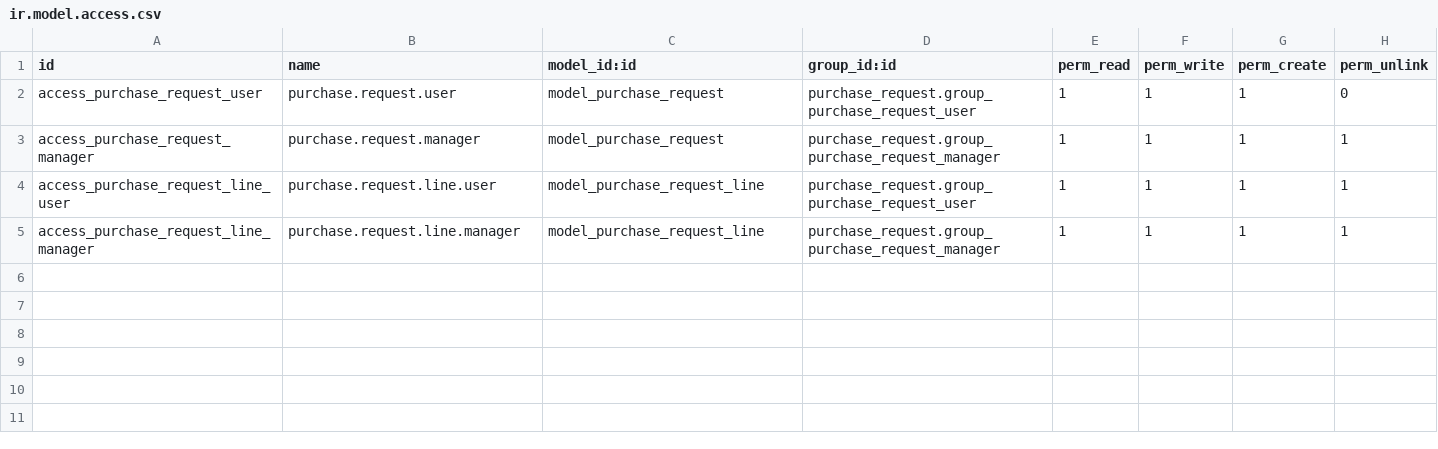
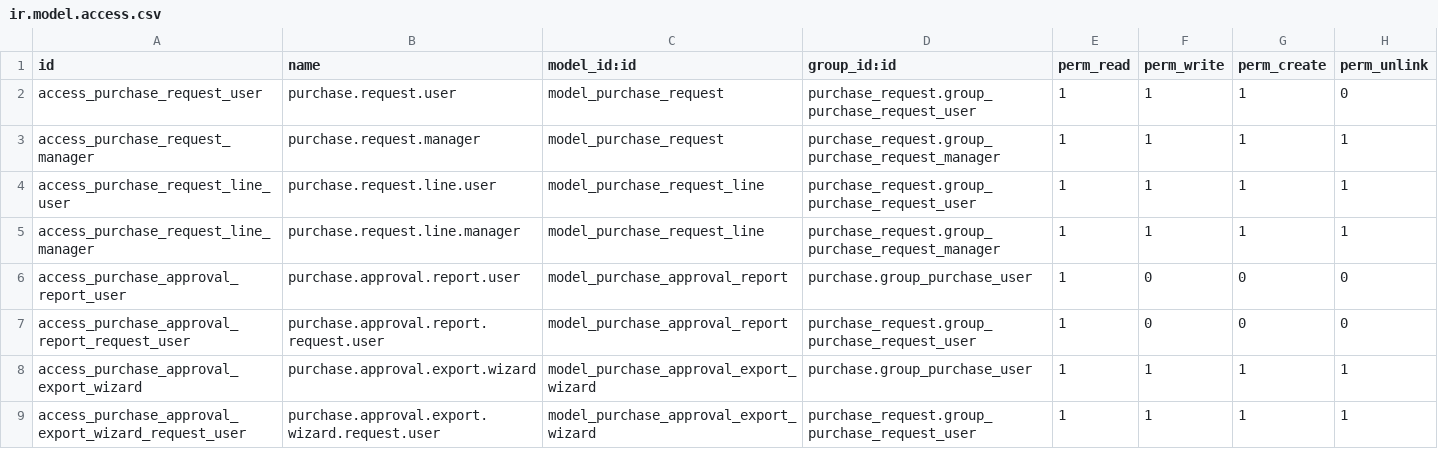
Before and after one commit to theinvinciblebe/project-odoo-19-internship, a CSV file: purchase_request/security/ir.model.access.csv, drawn as a sheet; the diff names each change by its address in the sheet, - before the commit and + after, or states it on an @@ line.

Commit message:
Wk 7 Implement XLSX export for report data

```diff
--- a/purchase_request/security/ir.model.access.csv
+++ b/purchase_request/security/ir.model.access.csv
+row 6: access_purchase_approval_report_user | purchase.approval.report.user | model_purchase_approval_report | purchase.group_purchase_user | 1 | 0 | 0 | 0
+row 7: access_purchase_approval_report_request_user | purchase.approval.report.request.user | model_purchase_approval_report | purchase_request.group_purchase_request_user | 1 | 0 | 0 | 0
+row 8: access_purchase_approval_export_wizard | purchase.approval.export.wizard | model_purchase_approval_export_wizard | purchase.group_purchase_user | 1 | 1 | 1 | 1
+row 9: access_purchase_approval_export_wizard_request_user | purchase.approval.export.wizard.request.user | model_purchase_approval_export_wizard | purchase_request.group_purchase_request_user | 1 | 1 | 1 | 1
```
Also changed, not shown: 5 other files.
